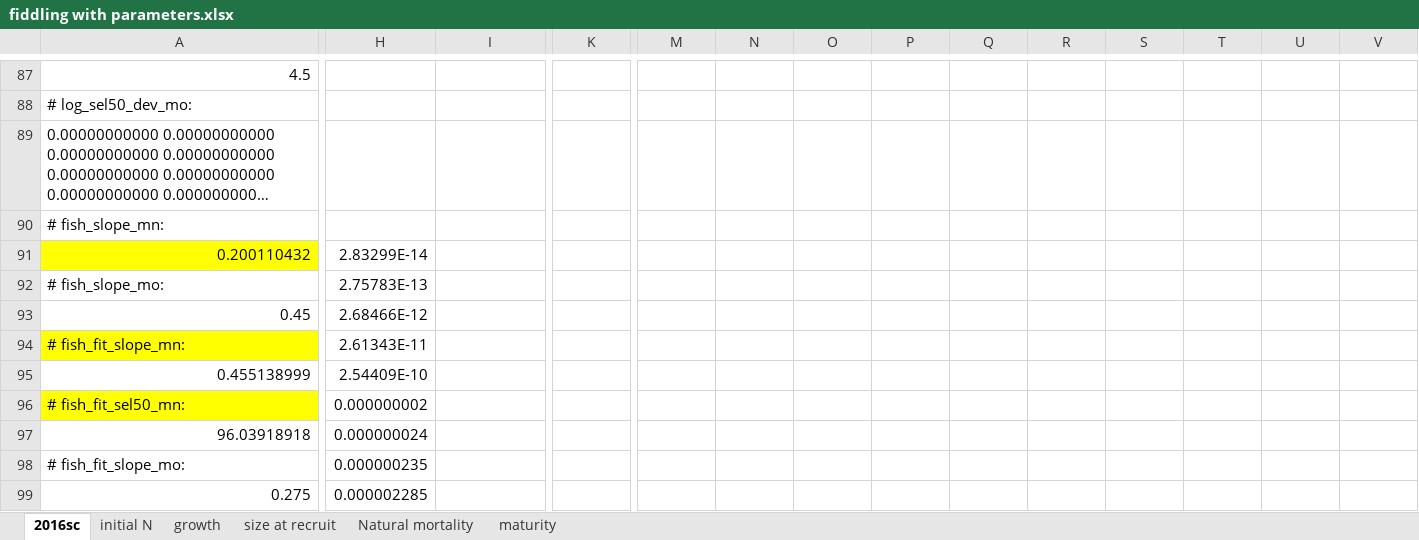
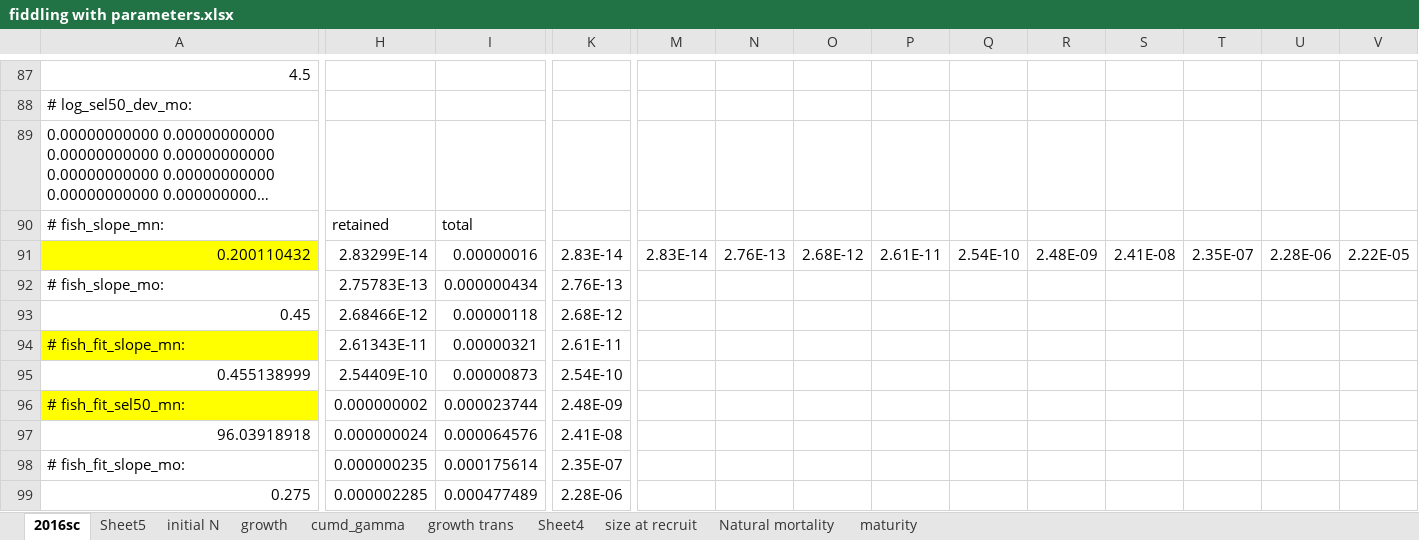
Before and after one commit to szuwalski/gmacs_term, an Excel workbook: not_gmacs_2/fiddling with parameters.xlsx, sheet 2016sc, drawn as a sheet; only a part is shown, gaps mark what is left out; long unchanged cells end in …; values as stored, in another font and other column widths than the file's, no borders; the diff covers the shown part only; the diff names each change by its address in the sheet, - before the commit and + after, or states it on an @@ line.

```diff
--- a/not_gmacs_2/fiddling with parameters.xlsx (sheet 2016sc)
+++ b/not_gmacs_2/fiddling with parameters.xlsx (sheet 2016sc)
+sheet tab: Sheet5
+sheet tab: cumd_gamma
+sheet tab: growth trans
+sheet tab: Sheet4
-H90: (empty)
+H90: retained
-I90: (empty)
+I90: total
-I91: (empty)
+I91: 0.00000016
-K91: (empty)
+K91: 2.83E-14
-M91: (empty)
+M91: 2.83E-14
-N91: (empty)
+N91: 2.76E-13
-O91: (empty)
+O91: 2.68E-12
-P91: (empty)
+P91: 2.61E-11
-Q91: (empty)
+Q91: 2.54E-10
-R91: (empty)
+R91: 2.48E-09
-S91: (empty)
+S91: 2.41E-08
-T91: (empty)
+T91: 2.35E-07
-U91: (empty)
+U91: 2.28E-06
-V91: (empty)
+V91: 2.22E-05
-I92: (empty)
+I92: 0.000000434
-K92: (empty)
+K92: 2.76E-13
-I93: (empty)
+I93: 0.00000118
-K93: (empty)
+K93: 2.68E-12
-I94: (empty)
+I94: 0.00000321
-K94: (empty)
+K94: 2.61E-11
-I95: (empty)
+I95: 0.00000873
-K95: (empty)
+K95: 2.54E-10
-I96: (empty)
+I96: 0.000023744
-K96: (empty)
+K96: 2.48E-09
-I97: (empty)
+I97: 0.000064576
-K97: (empty)
+K97: 2.41E-08
-I98: (empty)
+I98: 0.000175614
-K98: (empty)
+K98: 2.35E-07
-I99: (empty)
+I99: 0.000477489
-K99: (empty)
+K99: 2.28E-06
```
Also changed, not shown: 38 edited cells elsewhere in this sheet, 5 other files.
